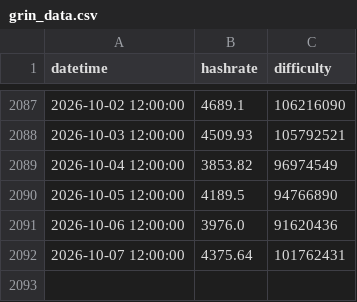
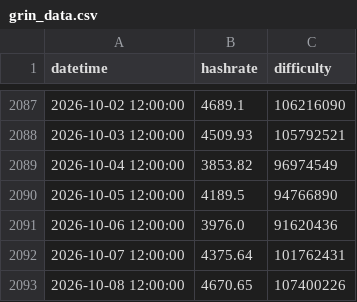
Before and after one commit to beastoftraal/grin_hashrate, a CSV file: grin_data.csv, drawn as a sheet; only a part is shown, gaps mark what is left out; the diff names each change by its address in the sheet, - before the commit and + after, or states it on an @@ line.

```diff
--- a/grin_data.csv
+++ b/grin_data.csv
+row 2093: 2026-10-08 12:00:00 | 4670.65 | 107400226
```
